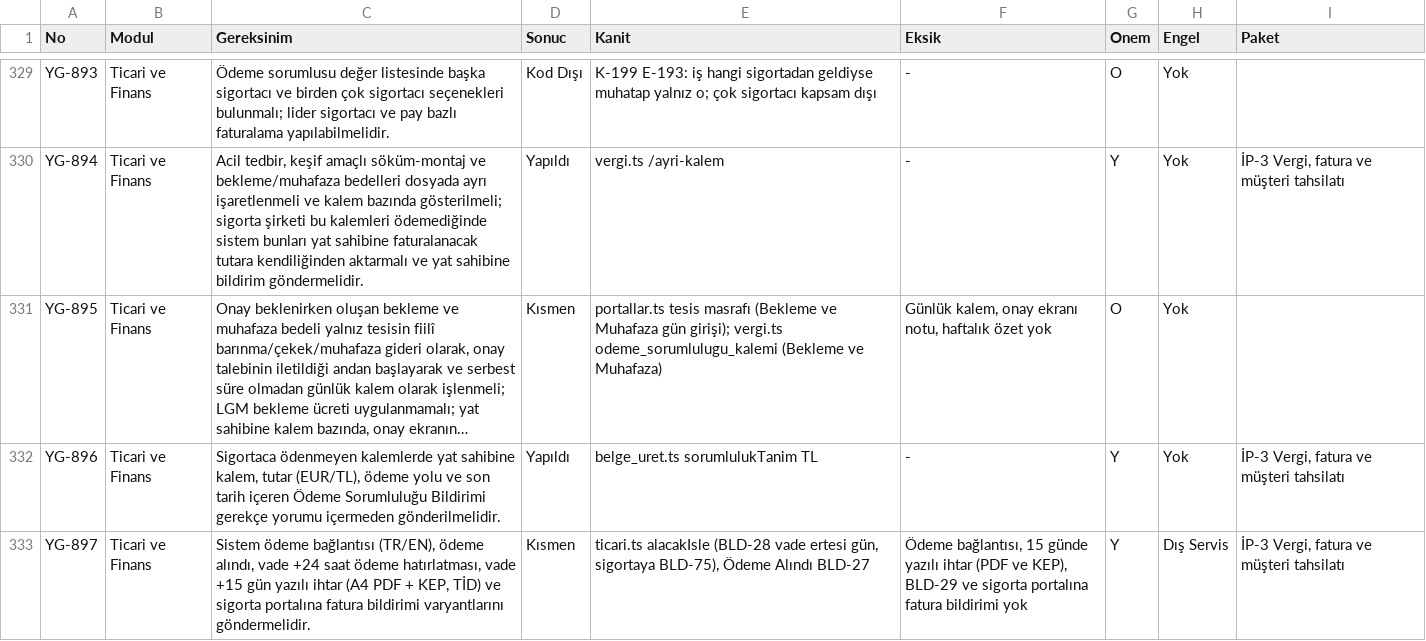
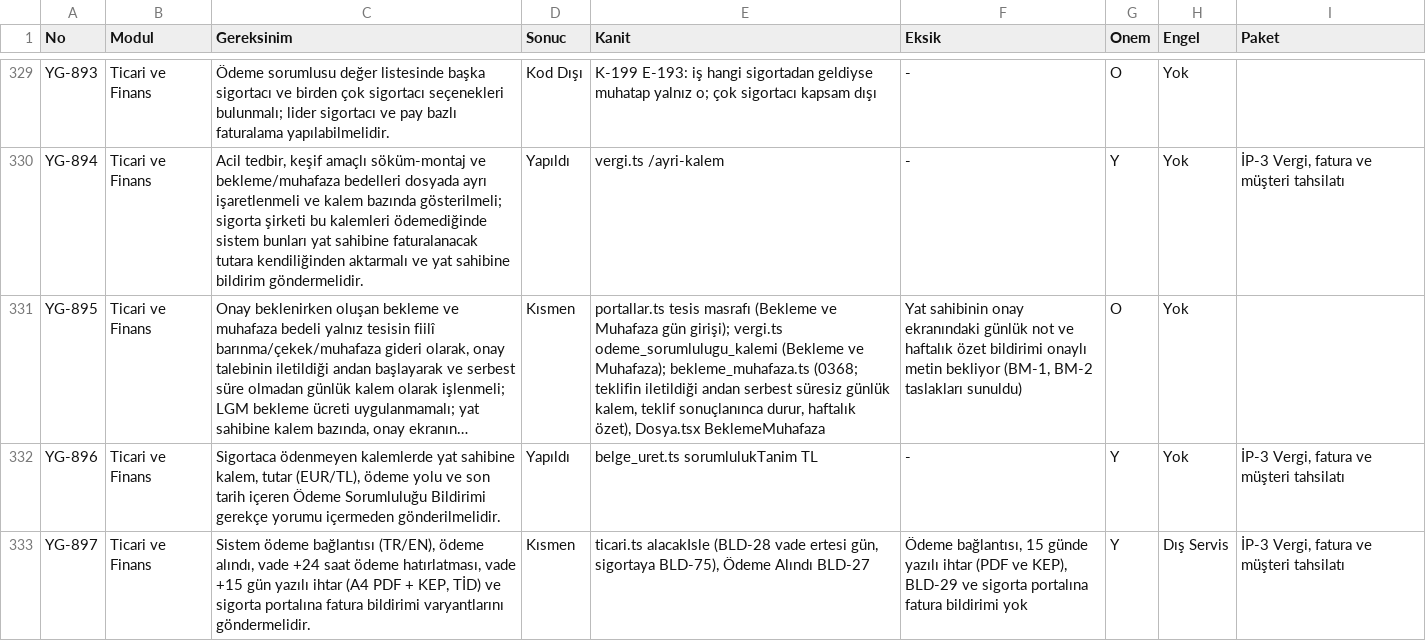
Before and after one commit to uakpinar722/YATONET360, a TSV file: KALAN_IS.tsv, drawn as a sheet; only a part is shown, gaps mark what is left out; long unchanged cells end in …; the diff covers the shown part only; the diff names each change by its address in the sheet, - before the commit and + after, or states it on an @@ line.

```diff
--- a/KALAN_IS.tsv
+++ b/KALAN_IS.tsv
-E331 (Kanit): …(Bekleme ve Muhafaza)
+E331 (Kanit): …(Bekleme ve Muhafaza); bekleme_muhafaza.ts (0368; teklifin iletildiği andan serbest süresiz günlük kalem, teklif sonuçlanınca durur, haftalık özet), Dosya.tsx BeklemeMuhafaza
-F331 (Eksik): Günlük kalem, onay ekranı notu, haftalık özet yok
+F331 (Eksik): Yat sahibinin onay ekranındaki günlük not ve haftalık özet bildirimi onaylı metin bekliyor (BM-1, BM-2 taslakları sunuldu)
```
Also changed, not shown: 6 edited cells elsewhere in this file, 9 other files.
